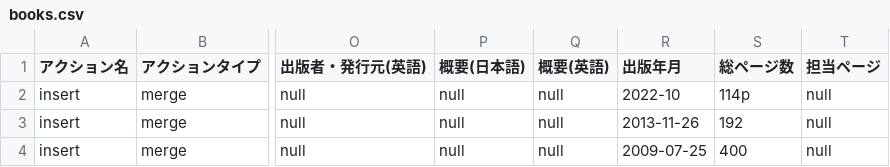
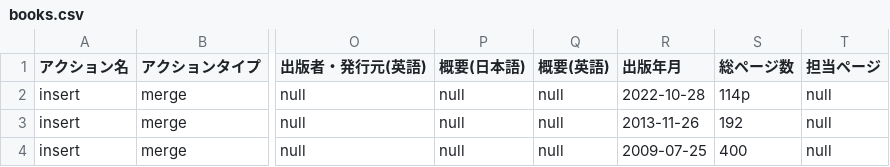
Before and after one commit to kaitas/kaitas.github.io, a CSV file: _data/books.csv, drawn as a sheet; only a part is shown, gaps mark what is left out; the diff names each change by its address in the sheet, - before the commit and + after, or states it on an @@ line.

Commit message:
Update books.csv

```diff
--- a/_data/books.csv
+++ b/_data/books.csv
-R2 (出版年月): 2022-10
+R2 (出版年月): 2022-10-28
```
